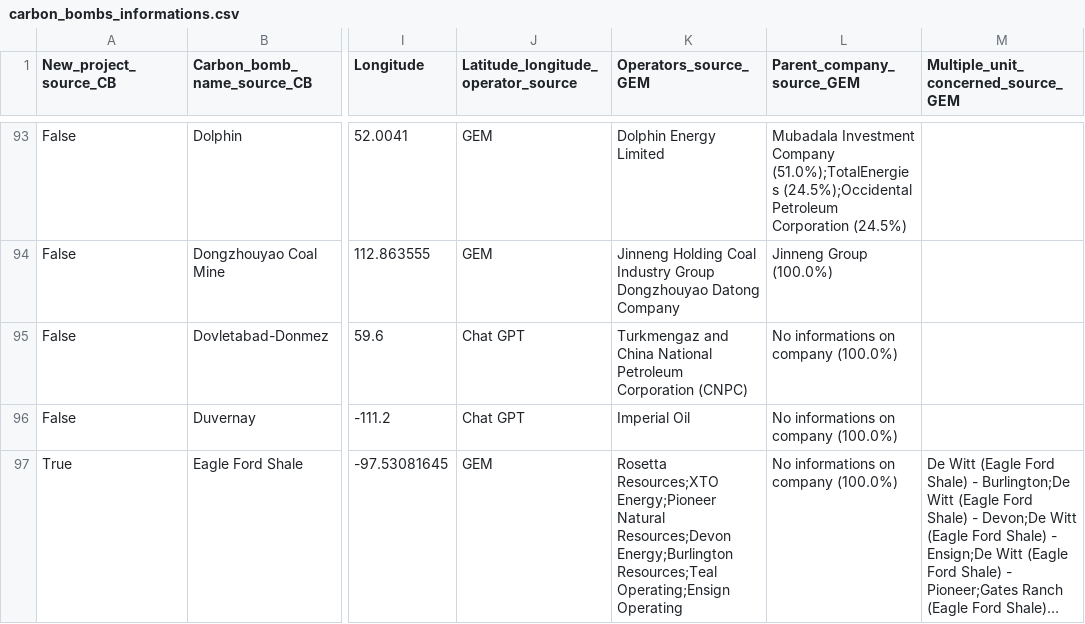
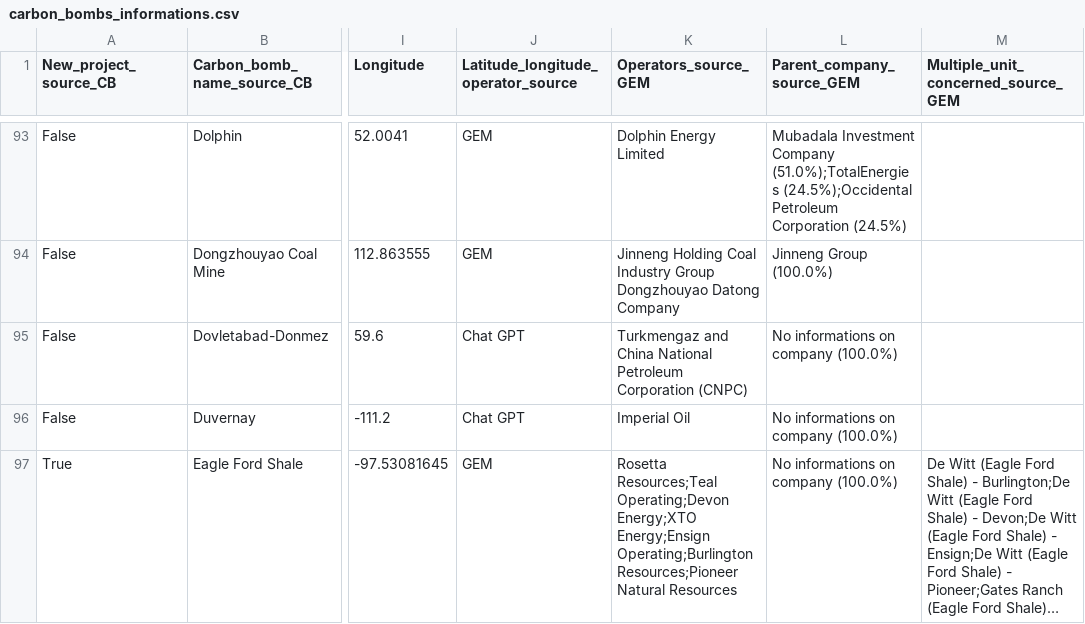
Before and after one commit to dataforgoodfr/CarbonBombs, a CSV file: data_cleaned/carbon_bombs_informations.csv, drawn as a sheet; only a part is shown, gaps mark what is left out; long unchanged cells end in …; the diff covers the shown part only; the diff names each change by its address in the sheet, - before the commit and + after, or states it on an @@ line.

Commit message:
del: Delete urgewald source from project

```diff
--- a/data_cleaned/carbon_bombs_informations.csv
+++ b/data_cleaned/carbon_bombs_informations.csv
-K97 (Operators_source_GEM): Rosetta Resources;XTO Energy;Pioneer Natural Resources;Devon Energy;Burlington Resources;Teal Operating;Ensign Operating
+K97 (Operators_source_GEM): Rosetta Resources;Teal Operating;Devon Energy;XTO Energy;Ensign Operating;Burlington Resources;Pioneer Natural Resources
```
Also changed, not shown: 6 edited cells elsewhere in this file, 6 other files.
